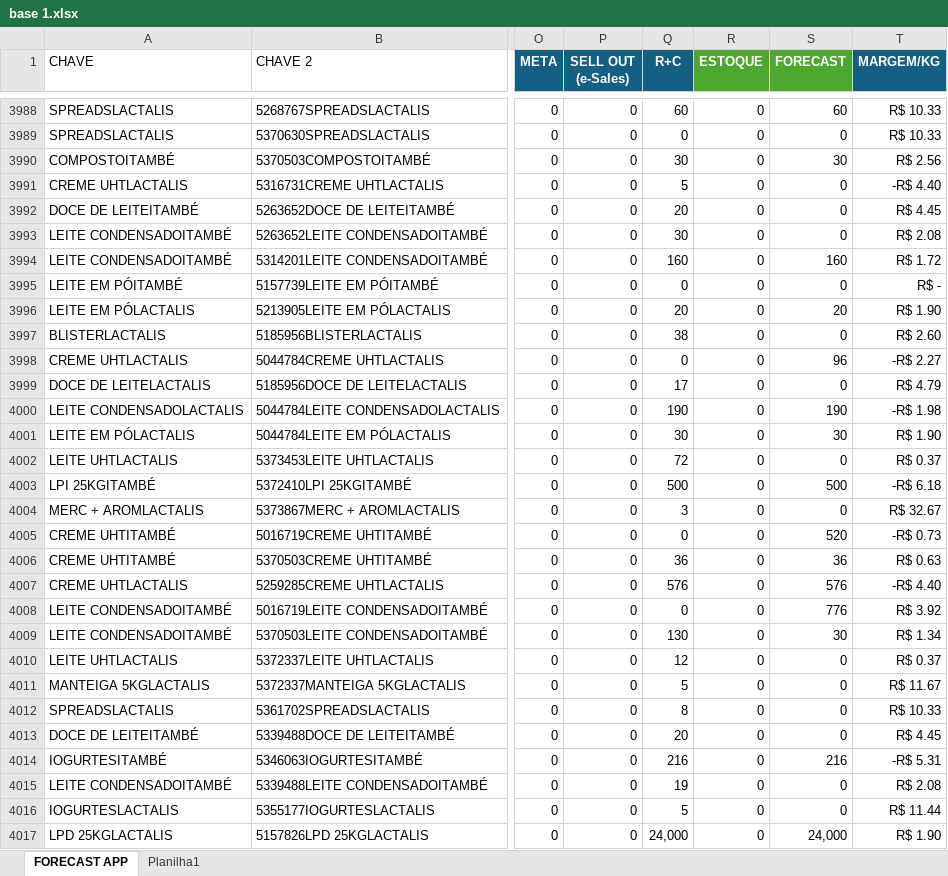
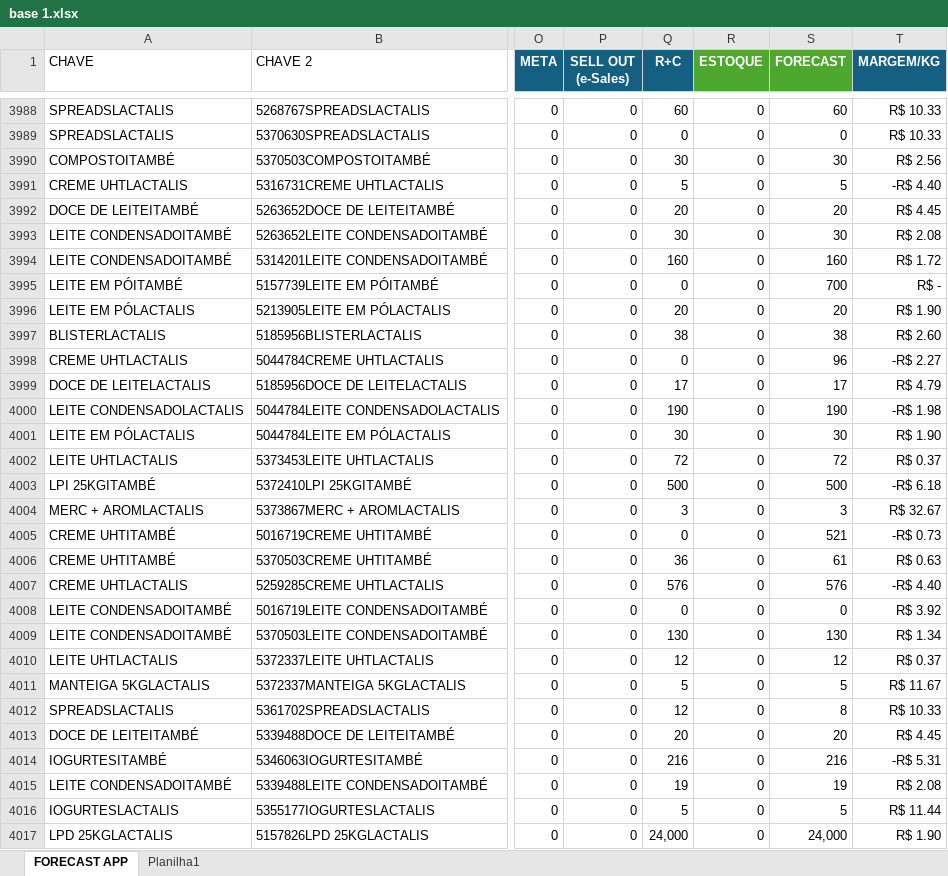
Before and after one commit to foodlactalis/painel-vendas, an Excel workbook: base 1.xlsx, sheet FORECAST APP, drawn as a sheet; only a part is shown, gaps mark what is left out; values as stored, in another font and other column widths than the file's, no borders; the diff covers the shown part only; the diff names each change by its address in the sheet, - before the commit and + after, or states it on an @@ line.

```diff
--- a/base 1.xlsx (sheet FORECAST APP)
+++ b/base 1.xlsx (sheet FORECAST APP)
-S3991 (FORECAST): 0
+S3991 (FORECAST): 5
-S3992 (FORECAST): 0
+S3992 (FORECAST): 20
-S3993 (FORECAST): 0
+S3993 (FORECAST): 30
-S3995 (FORECAST): 0
+S3995 (FORECAST): 700
-S3997 (FORECAST): 0
+S3997 (FORECAST): 38
-S3999 (FORECAST): 0
+S3999 (FORECAST): 17
-S4002 (FORECAST): 0
+S4002 (FORECAST): 72
-S4004 (FORECAST): 0
+S4004 (FORECAST): 3
-S4005 (FORECAST): 520
+S4005 (FORECAST): 521
-S4006 (FORECAST): 36
+S4006 (FORECAST): 61
-S4008 (FORECAST): 776
+S4008 (FORECAST): 0
-S4009 (FORECAST): 30
+S4009 (FORECAST): 130
-S4010 (FORECAST): 0
+S4010 (FORECAST): 12
-S4011 (FORECAST): 0
+S4011 (FORECAST): 5
-Q4012 (R+C): 8
+Q4012 (R+C): 12
-S4012 (FORECAST): 0
+S4012 (FORECAST): 8
-S4013 (FORECAST): 0
+S4013 (FORECAST): 20
-S4015 (FORECAST): 0
+S4015 (FORECAST): 19
-S4016 (FORECAST): 0
+S4016 (FORECAST): 5
```
Also changed, not shown: 7 added rows and 1440 edited cells elsewhere in this sheet, 1 other file.
